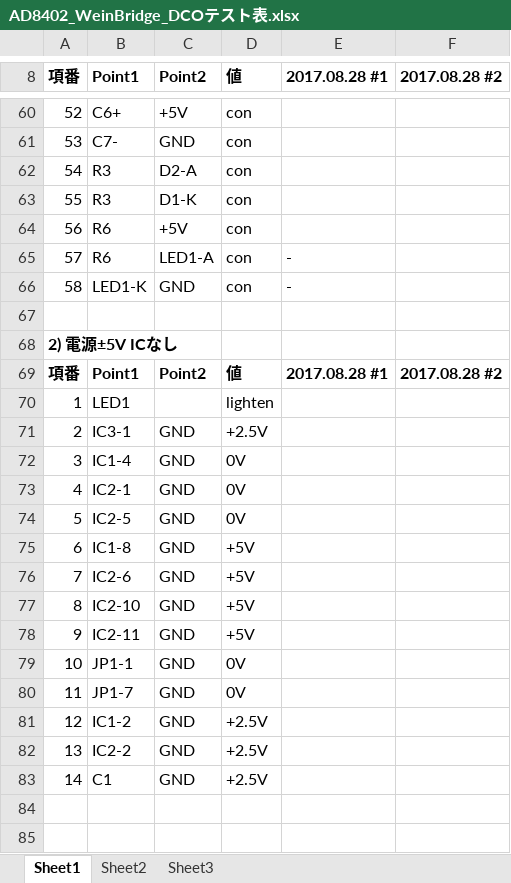
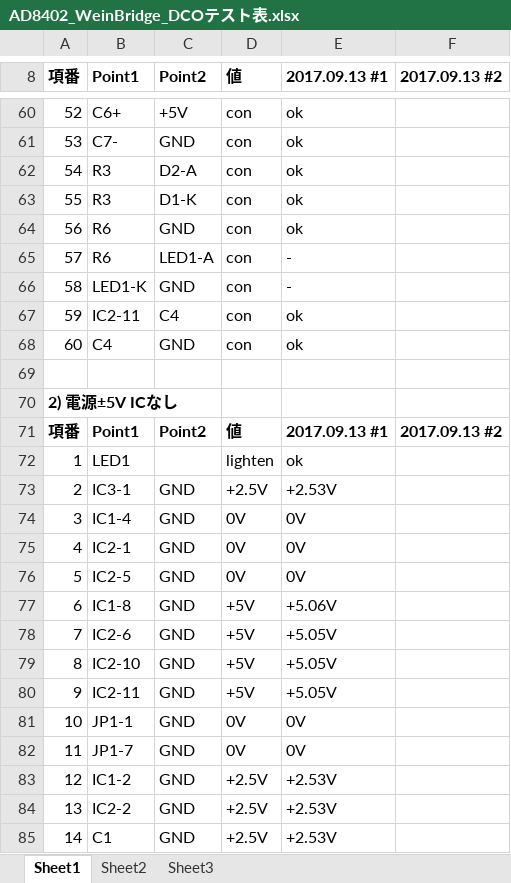
Before and after one commit to ryood/SPI_Wein_Bridge_Osc, an Excel workbook: AD8402_WeinBridge_DCOテスト表.xlsx, sheet Sheet1, drawn as a sheet; only a part is shown, gaps mark what is left out; values as stored, in another font and other column widths than the file's, no borders; addresses are those after the commit; the diff covers the shown part only; the diff names each change by its address in the sheet, - before the commit and + after, or states it on an @@ line.

```diff
--- a/AD8402_WeinBridge_DCOテスト表.xlsx (sheet Sheet1)
+++ b/AD8402_WeinBridge_DCOテスト表.xlsx (sheet Sheet1)
-E8: 2017.08.28 #1
+E8: 2017.09.13 #1
-F8: 2017.08.28 #2
+F8: 2017.09.13 #2
-E60:E64 (2017.09.13 #1): (empty)
+E60:E64 (2017.09.13 #1): ok
-C64 (Point2): +5V
+C64 (Point2): GND
+row 67: 59 | IC2-11 | C4 | con | ok
+row 68: 60 | C4 | GND | con | ok
-E71 (2017.09.13 #1): 2017.08.28 #1
+E71 (2017.09.13 #1): 2017.09.13 #1
-F71 (2017.09.13 #2): 2017.08.28 #2
+F71 (2017.09.13 #2): 2017.09.13 #2
-E72 (2017.09.13 #1): (empty)
+E72 (2017.09.13 #1): ok
-E73 (2017.09.13 #1): (empty)
+E73 (2017.09.13 #1): +2.53V
-E74:E76 (2017.09.13 #1): (empty)
+E74:E76 (2017.09.13 #1): 0V
-E77 (2017.09.13 #1): (empty)
+E77 (2017.09.13 #1): +5.06V
-E78:E80 (2017.09.13 #1): (empty)
+E78:E80 (2017.09.13 #1): +5.05V
-E81:E82 (2017.09.13 #1): (empty)
+E81:E82 (2017.09.13 #1): 0V
-E83:E85 (2017.09.13 #1): (empty)
+E83:E85 (2017.09.13 #1): +2.53V
```
Also changed, not shown: 1 added row, 1 removed row, 59 edited cells and row numbers in column A elsewhere in this sheet.
